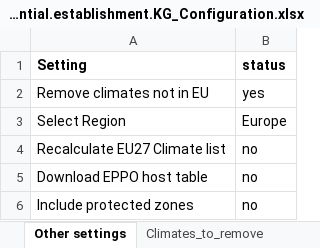
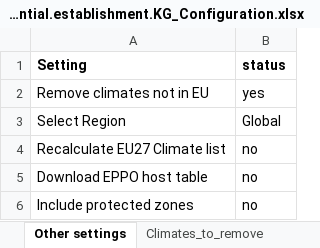
Before and after one commit to maioran/Potential-establishment-KG, an Excel workbook: Potential.establishment.KG_Configuration.xlsx, sheet Other settings, drawn as a sheet; values as stored, in another font and other column widths than the file's, no borders; the diff names each change by its address in the sheet, - before the commit and + after, or states it on an @@ line.

```diff
--- a/Potential.establishment.KG_Configuration.xlsx (sheet Other settings)
+++ b/Potential.establishment.KG_Configuration.xlsx (sheet Other settings)
-B3 (status): Europe
+B3 (status): Global
```
Also changed, not shown: 4 other files.
